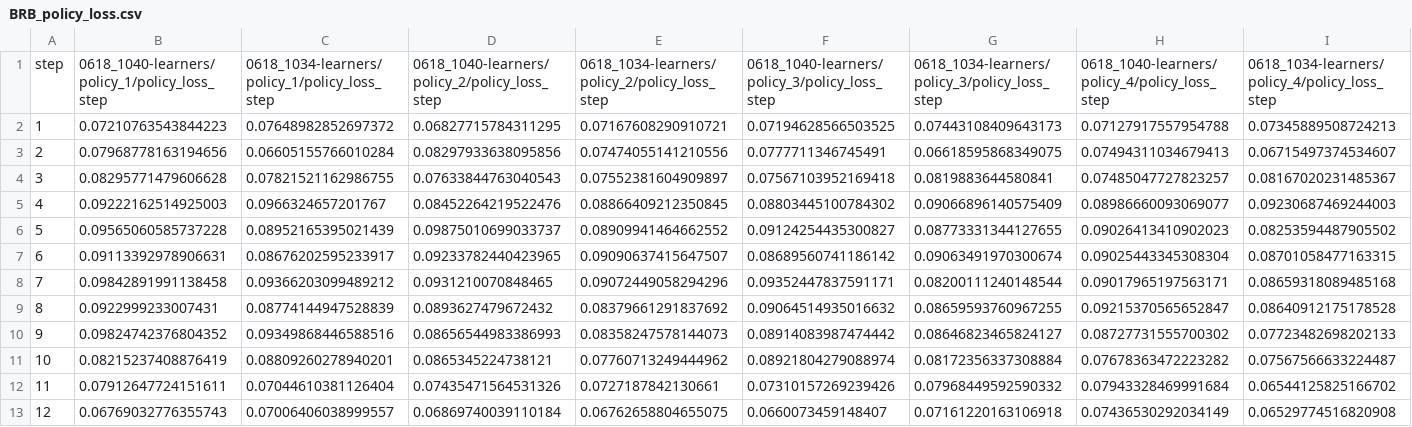
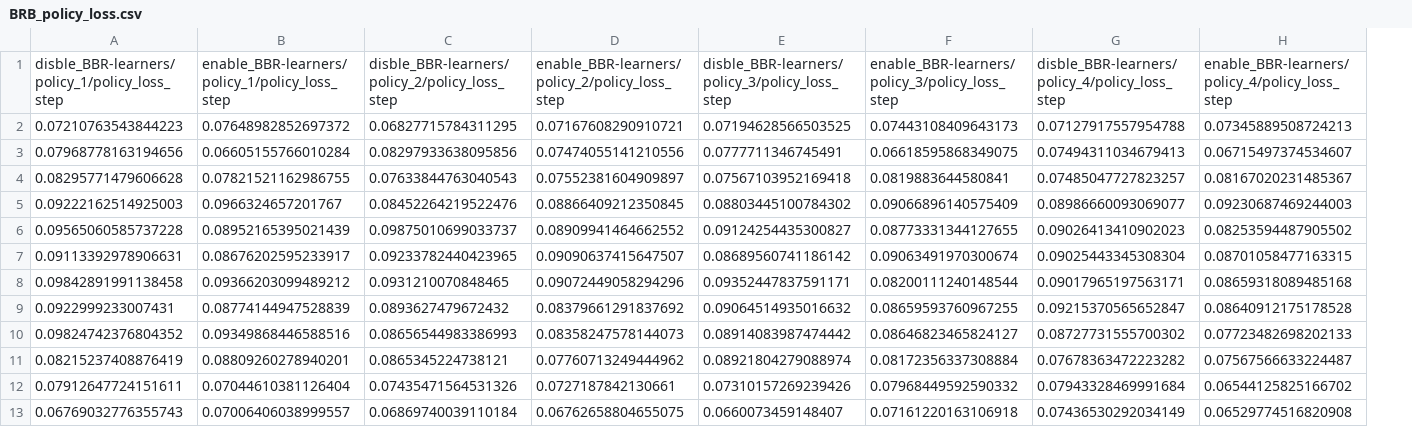
Before and after one commit to Eliment-li/AiQLayout, a CSV file: assets/data/BRB_policy_loss.csv, drawn as a sheet; only a part is shown; removed rows and columns are numbered as before the commit, all else as after; rows hold the shown columns only; the diff names each change by its address in the sheet, - before the commit and + after, or states it on an @@ line.

```diff
--- a/assets/data/BRB_policy_loss.csv
+++ b/assets/data/BRB_policy_loss.csv
-column A, rows 2-13: 1 | 2 | 3 | 4 | 5 | 6 | 7 | 8 | 9 | 10 | 11 | 12
-row 1: step | 0618_1040-learners/policy_1/policy_loss_step | 0618_1034-learners/policy_1/policy_loss_step | 0618_1040-learners/policy_2/policy_loss_step | 0618_1034-learners/policy_2/policy_loss_step | 0618_1040-learners/policy_3/policy_loss_step | 0618_1034-learners/policy_3/policy_loss_step | 0618_1040-learners/policy_4/policy_loss_step | 0618_1034-learners/policy_4/policy_loss_step
+row 1: disble_BBR-learners/policy_1/policy_loss_step | enable_BBR-learners/policy_1/policy_loss_step | disble_BBR-learners/policy_2/policy_loss_step | enable_BBR-learners/policy_2/policy_loss_step | disble_BBR-learners/policy_3/policy_loss_step | enable_BBR-learners/policy_3/policy_loss_step | disble_BBR-learners/policy_4/policy_loss_step | enable_BBR-learners/policy_4/policy_loss_step
```
Also changed, not shown: assets/data/BRB_vf_loss.csv, assets/data/episode_return_mean.csv, 1 other file.
